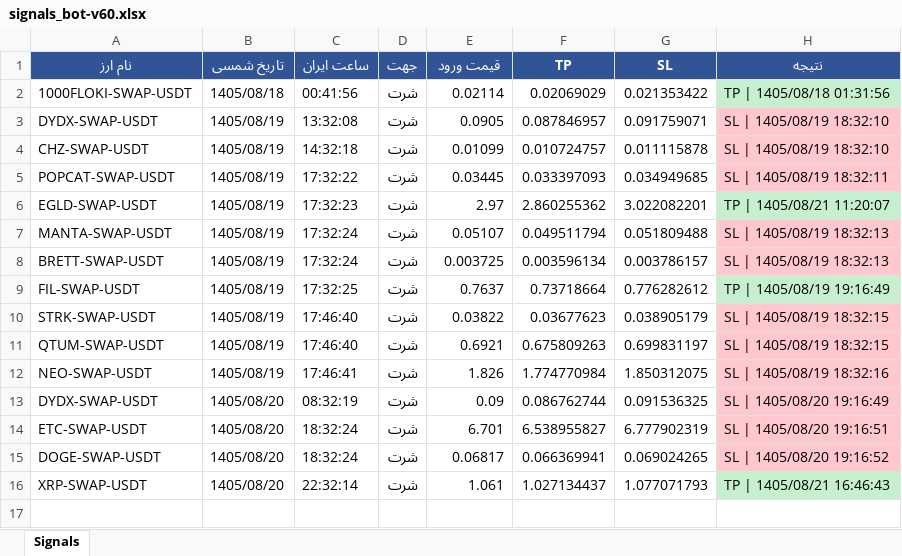
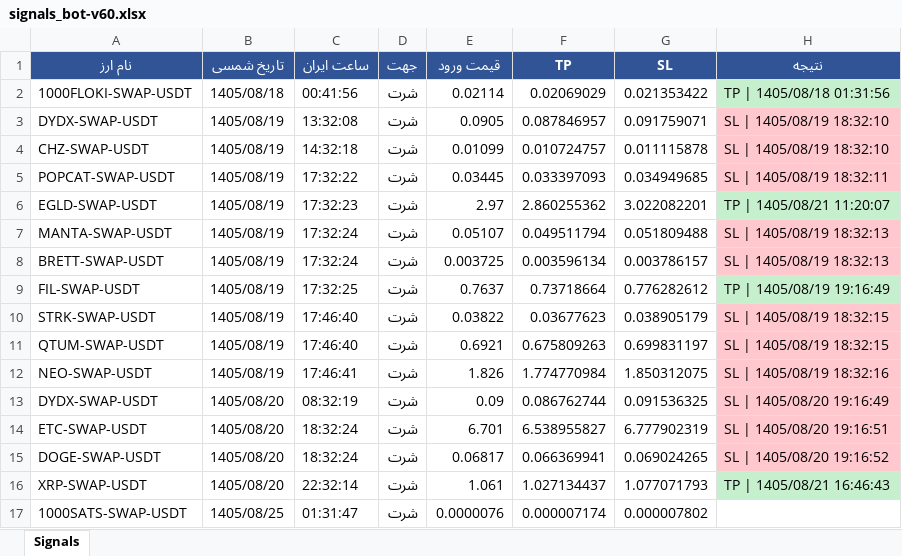
Before and after one commit to cmosircrypto-lang/Crypto-signal-bot, an Excel workbook: signals_bot-v60.xlsx, sheet Signals, drawn as a sheet; values as stored, in another font and other column widths than the file's, no borders; the diff names each change by its address in the sheet, - before the commit and + after, or states it on an @@ line.

```diff
--- a/signals_bot-v60.xlsx (sheet Signals)
+++ b/signals_bot-v60.xlsx (sheet Signals)
+row 17: 1000SATS-SWAP-USDT | 1405/08/25 | 01:31:47 | شرت | 0.0000076 | 0.000007174 | 0.000007802
```
Also changed, not shown: 2 other files.
